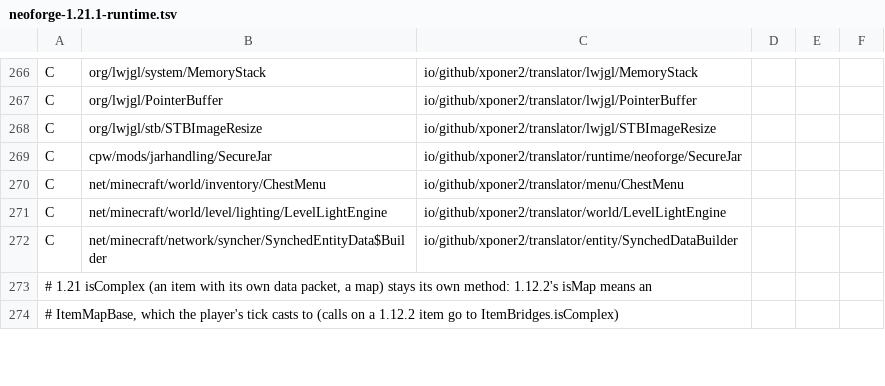
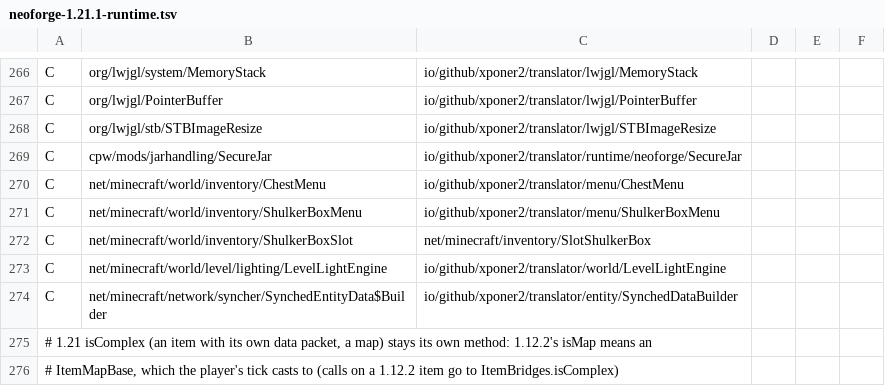
Before and after one commit to Xponer2/translator, a TSV file: src/main/resources/assets/translator/runtime/neoforge-1.21.1-runtime.tsv, drawn as a sheet; only a part is shown, gaps mark what is left out.

```diff
--- a/src/main/resources/assets/translator/runtime/neoforge-1.21.1-runtime.tsv
+++ b/src/main/resources/assets/translator/runtime/neoforge-1.21.1-runtime.tsv
@@ -270,2 +270,4 @@ C	cpw/mods/jarhandling/SecureJar	io/github/xponer2/translator/runtime/neoforge/S
 C	net/minecraft/world/inventory/ChestMenu	io/github/xponer2/translator/menu/ChestMenu
+C	net/minecraft/world/inventory/ShulkerBoxMenu	io/github/xponer2/translator/menu/ShulkerBoxMenu
+C	net/minecraft/world/inventory/ShulkerBoxSlot	net/minecraft/inventory/SlotShulkerBox
 C	net/minecraft/world/level/lighting/LevelLightEngine	io/github/xponer2/translator/world/LevelLightEngine
```
Also changed, not shown: src/main/resources/assets/translator/runtime/neoforge-1.21.1-redirects.tsv, src/main/resources/assets/translator/runtime/neoforge-1.21.1-supers.tsv, 9 other files.
